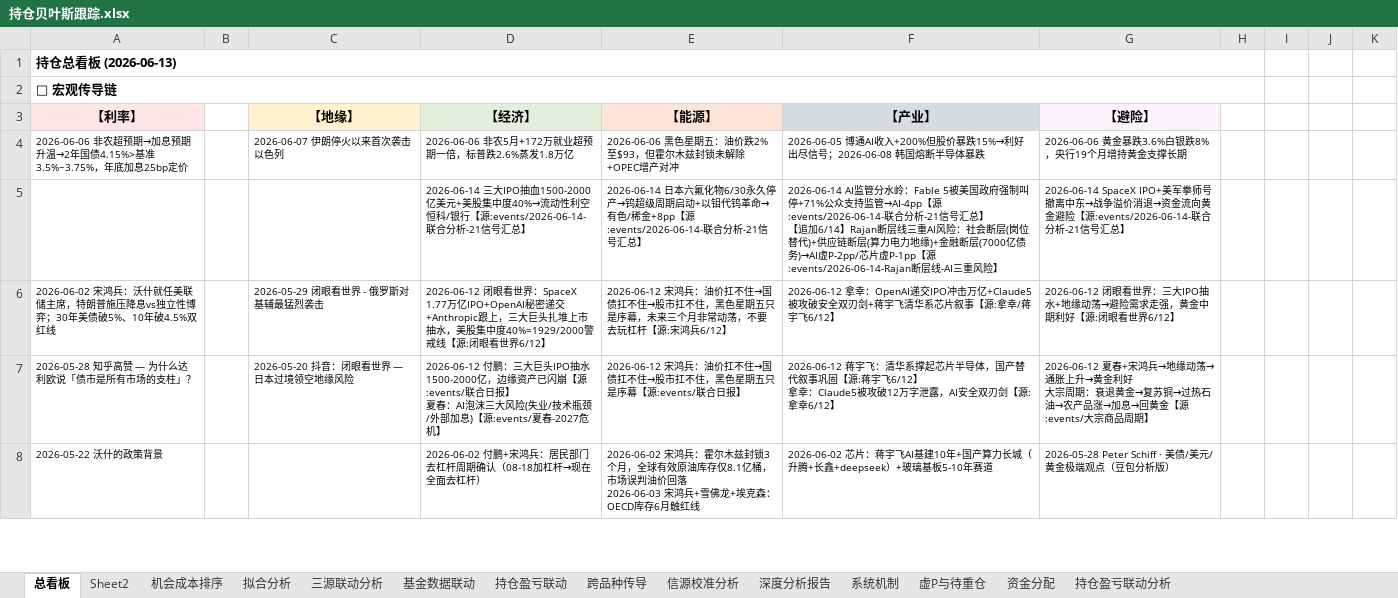
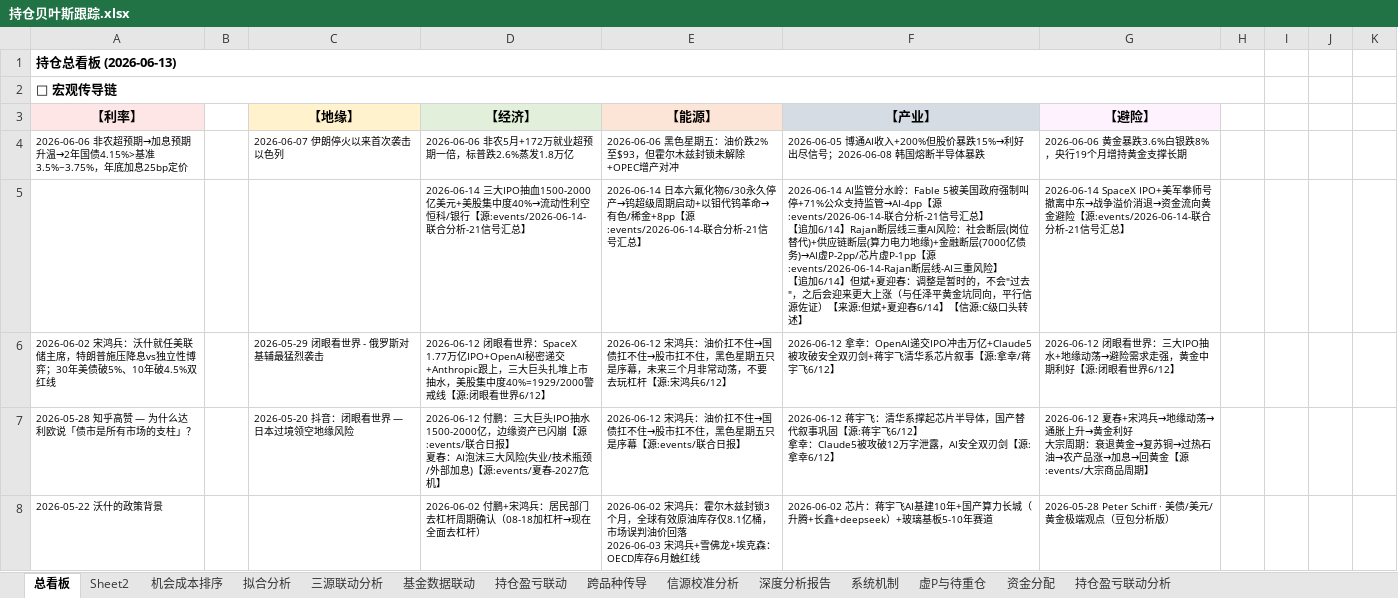
Before and after one commit to f840047663-bot/external-memory, an Excel workbook: 持仓贝叶斯跟踪.xlsx, sheet 总看板, drawn as a sheet; only a part is shown; values as stored, in another font and other column widths than the file's, no borders; ↵ is a line break in a cell; the diff names each change by its address in the sheet, - before the commit and + after, or states it on an @@ line.

```diff
--- a/持仓贝叶斯跟踪.xlsx (sheet 总看板)
+++ b/持仓贝叶斯跟踪.xlsx (sheet 总看板)
-F5 (【产业】): …重风险】
+F5 (【产业】): …重风险】 ↵ 【追加6/14】但斌+夏迎春：调整是暂时的，不会"过去"，之后会迎来更大上涨（与任泽平黄金坑同向，平行信源佐证）【来源:但斌+夏迎春6/14】【信源:C级口头转述】
```
Also changed, not shown: 3 other files.
